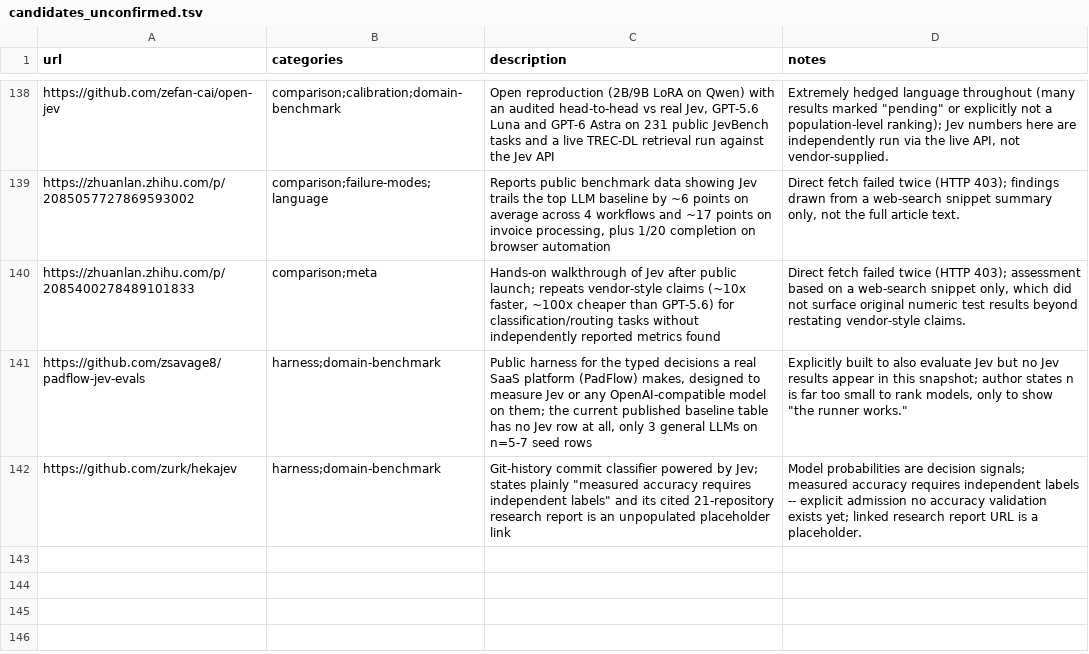
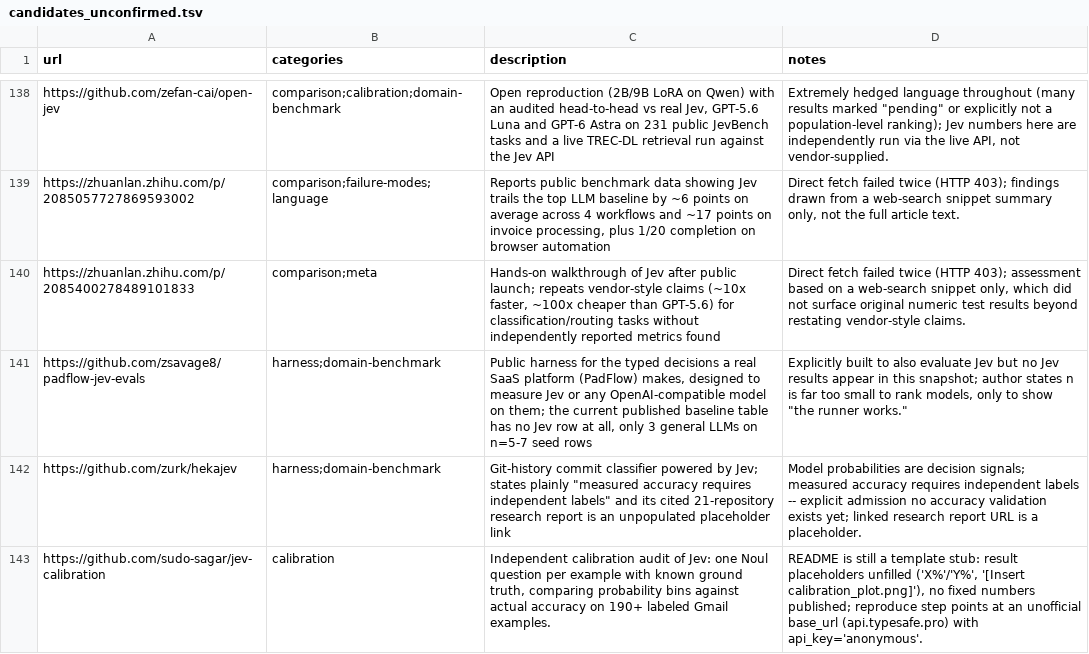
Before and after one commit to Yifan-Lan/awesome-jev-robustness, a TSV file: data/candidates_unconfirmed.tsv, drawn as a sheet; only a part is shown, gaps mark what is left out.

Commit message:
Add four new robustness studies (Sep 24-26)
entries.tsv:
- gazelle93/decision-models-under-pressure: option-order / list-size / distractor sensitivity
- xzx34/JevOut: adversarial context flips (arXiv:2609.30243), 61.4% targeted flip rate on Jev
- CodyQin/zh-decision-bench: Chinese calibration + order/script robustness (Jev adapter ready)
- yanng981/system-one-benchmark: Jev 1.13 calibration + 8-language robustness

task_benchmarks.tsv: model-collapse/jev-bench (JevBench multi-task leaderboard)
candidates_unconfirmed.tsv: sudo-sagar/jev-calibration (stub, no fixed numbers)

Regenerated README (123 entries, snapshot 2026-09-26).

```diff
--- a/data/candidates_unconfirmed.tsv
+++ b/data/candidates_unconfirmed.tsv
@@ -142 +142,2 @@ https://github.com/zsavage8/padflow-jev-evals	harness;domain-benchmark	Public ha
 https://github.com/zurk/hekajev	harness;domain-benchmark	"Git-history commit classifier powered by Jev; states plainly ""measured accuracy requires independent labels"" and its cited 21-repository research report is an unpopulated placeholder link"	Model probabilities are decision signals; measured accuracy requires independent labels -- explicit admission no accuracy validation exists yet; linked research report URL is a placeholder.
+https://github.com/sudo-sagar/jev-calibration	calibration	Independent calibration audit of Jev: one Noul question per example with known ground truth, comparing probability bins against actual accuracy on 190+ labeled Gmail examples.	README is still a template stub: result placeholders unfilled ('X%'/'Y%', '[Insert calibration_plot.png]'), no fixed numbers published; reproduce step points at an unofficial base_url (api.typesafe.pro) with api_key='anonymous'.
```
Also changed, not shown: data/entries.tsv, data/task_benchmarks.tsv, 1 other file.
